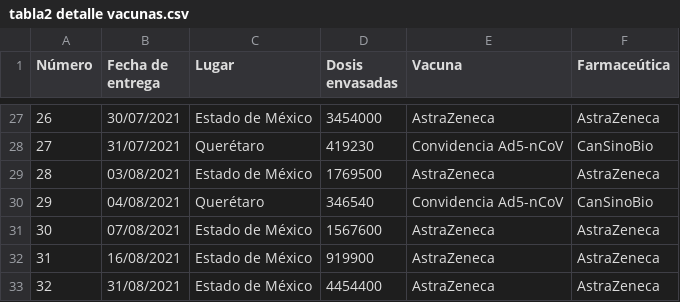
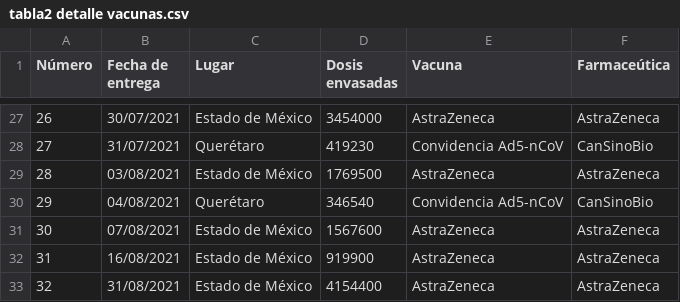
Before and after one commit to fdealbam/Vacunas, a CSV file: tabla2 detalle vacunas.csv, drawn as a sheet; only a part is shown, gaps mark what is left out.

Commit message:
Update tabla2 detalle vacunas.csv

```diff
--- a/tabla2 detalle vacunas.csv
+++ b/tabla2 detalle vacunas.csv
@@ -32,2 +32,2 @@ Número,Fecha de entrega,Lugar,Dosis envasadas,Vacuna,Farmaceútica
 31,16/08/2021,Estado de México,919900,AstraZeneca,AstraZeneca
-32,31/08/2021,Estado de México,4454400,AstraZeneca,AstraZeneca
+32,31/08/2021,Estado de México,4154400,AstraZeneca,AstraZeneca
```
